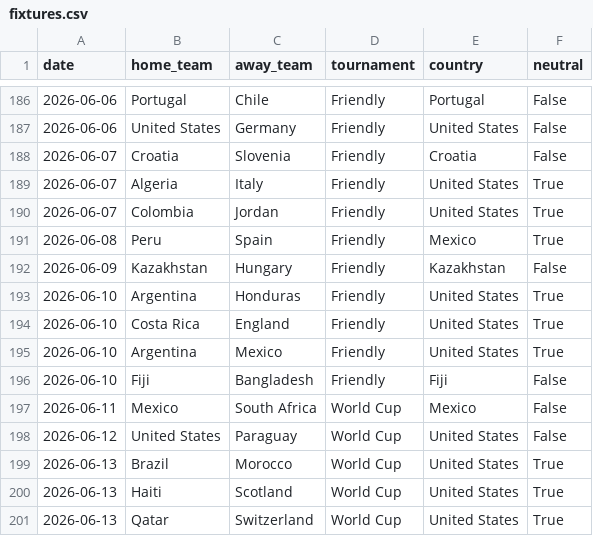
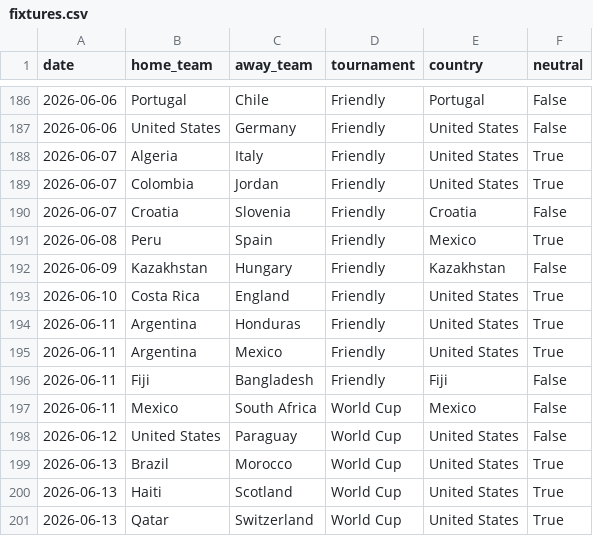
Before and after one commit to 16bravo/MatchOracle, a CSV file: data/source/fixtures.csv, drawn as a sheet; only a part is shown, gaps mark what is left out.

Commit message:
Update data/source/

```diff
--- a/data/source/fixtures.csv
+++ b/data/source/fixtures.csv
@@ -187,11 +187,11 @@ date,home_team,away_team,tournament,country,neutral
 2026-06-06,United States,Germany,Friendly,United States,False
-2026-06-07,Croatia,Slovenia,Friendly,Croatia,False
 2026-06-07,Algeria,Italy,Friendly,United States,True
 2026-06-07,Colombia,Jordan,Friendly,United States,True
+2026-06-07,Croatia,Slovenia,Friendly,Croatia,False
 2026-06-08,Peru,Spain,Friendly,Mexico,True
 2026-06-09,Kazakhstan,Hungary,Friendly,Kazakhstan,False
-2026-06-10,Argentina,Honduras,Friendly,United States,True
 2026-06-10,Costa Rica,England,Friendly,United States,True
-2026-06-10,Argentina,Mexico,Friendly,United States,True
-2026-06-10,Fiji,Bangladesh,Friendly,Fiji,False
+2026-06-11,Argentina,Honduras,Friendly,United States,True
+2026-06-11,Argentina,Mexico,Friendly,United States,True
+2026-06-11,Fiji,Bangladesh,Friendly,Fiji,False
 2026-06-11,Mexico,South Africa,World Cup,Mexico,False
```
